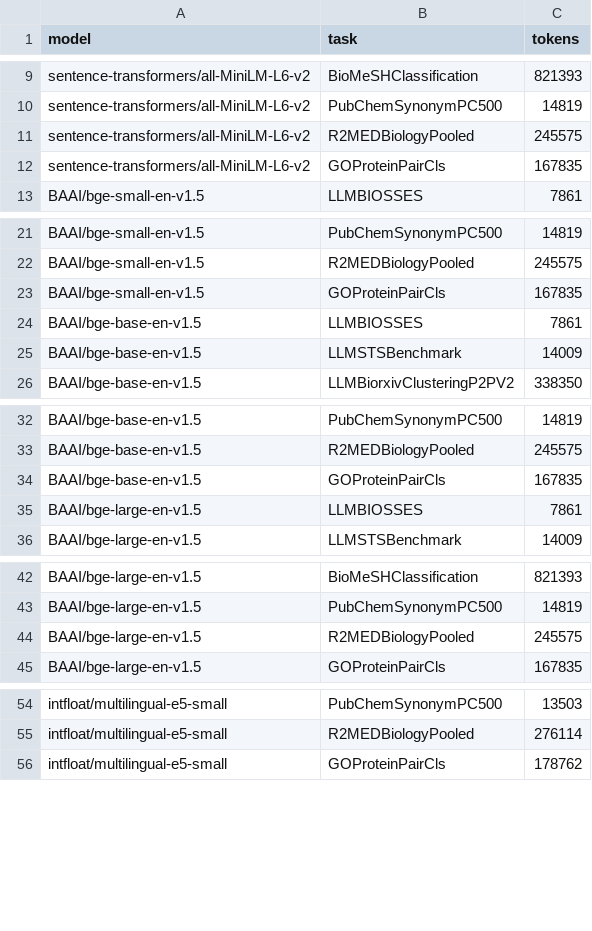
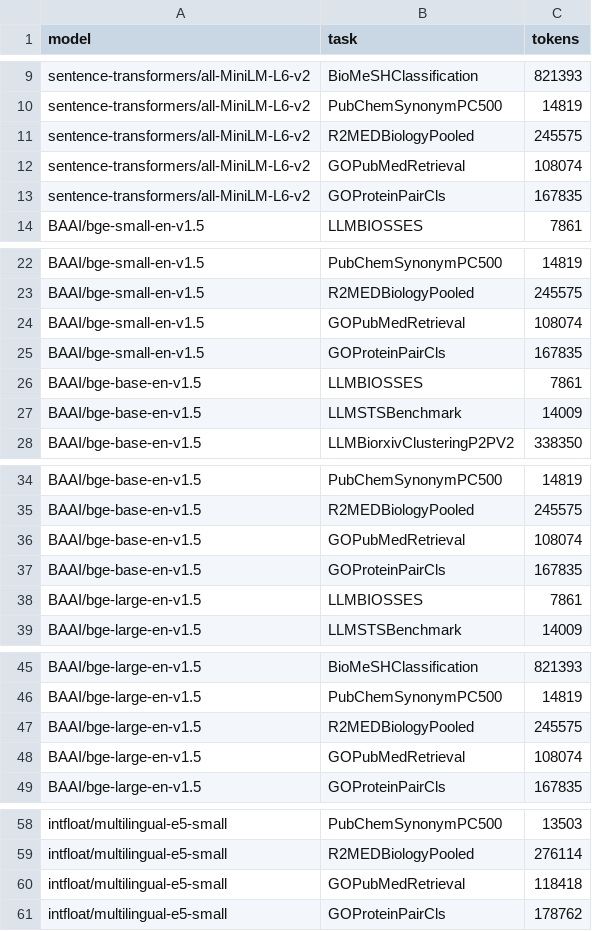
Before and after one commit to dbolser/BioEmbed, a CSV file: results/bio_token_counts.csv, drawn as a sheet; only a part is shown, gaps mark what is left out; the diff covers the shown part only; the diff names each change by its address in the sheet, - before the commit and + after, or states it on an @@ line.

```diff
--- a/results/bio_token_counts.csv
+++ b/results/bio_token_counts.csv
+row 12: sentence-transformers/all-MiniLM-L6-v2 | GOPubMedRetrieval | 108074
+row 24: BAAI/bge-small-en-v1.5 | GOPubMedRetrieval | 108074
+row 36: BAAI/bge-base-en-v1.5 | GOPubMedRetrieval | 108074
+row 48: BAAI/bge-large-en-v1.5 | GOPubMedRetrieval | 108074
+row 60: intfloat/multilingual-e5-small | GOPubMedRetrieval | 118418
```
Also changed, not shown: 10 added rows elsewhere in this file, results/bio_embedding_costs.csv, 21 other files.
